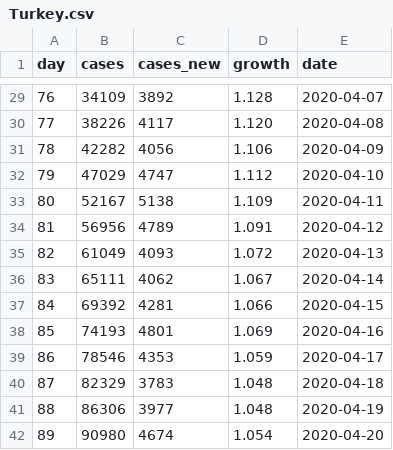
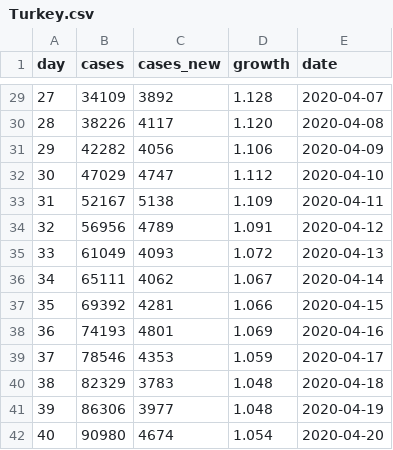
Before and after one commit to mtaylan/Covid19, a CSV file: Turkey.csv, drawn as a sheet; only a part is shown, gaps mark what is left out; the diff covers the shown part only.

```diff
--- a/Turkey.csv
+++ b/Turkey.csv
@@ -29,14 +29,14 @@ day,cases,cases_new,growth,date
-76,34109,3892,1.128,2020-04-07
-77,38226,4117,1.120,2020-04-08
-78,42282,4056,1.106,2020-04-09
-79,47029,4747,1.112,2020-04-10
-80,52167,5138,1.109,2020-04-11
-81,56956,4789,1.091,2020-04-12
-82,61049,4093,1.072,2020-04-13
-83,65111,4062,1.067,2020-04-14
-84,69392,4281,1.066,2020-04-15
-85,74193,4801,1.069,2020-04-16
-86,78546,4353,1.059,2020-04-17
-87,82329,3783,1.048,2020-04-18
-88,86306,3977,1.048,2020-04-19
-89,90980,4674,1.054,2020-04-20
+27,34109,3892,1.128,2020-04-07
+28,38226,4117,1.120,2020-04-08
+29,42282,4056,1.106,2020-04-09
+30,47029,4747,1.112,2020-04-10
+31,52167,5138,1.109,2020-04-11
+32,56956,4789,1.091,2020-04-12
+33,61049,4093,1.072,2020-04-13
+34,65111,4062,1.067,2020-04-14
+35,69392,4281,1.066,2020-04-15
+36,74193,4801,1.069,2020-04-16
+37,78546,4353,1.059,2020-04-17
+38,82329,3783,1.048,2020-04-18
+39,86306,3977,1.048,2020-04-19
+40,90980,4674,1.054,2020-04-20
```
Also changed, not shown: 27 edited cells elsewhere in this file.
